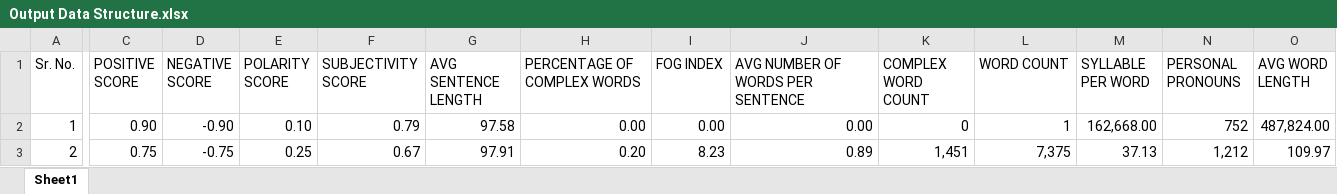
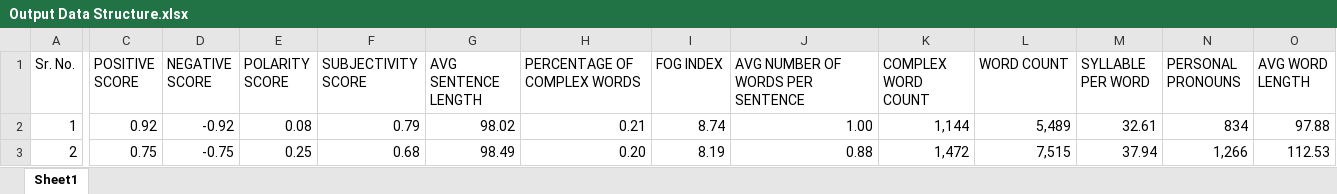
Before and after one commit to mukul27wno/Sentimental-Analysis-using-Twitter-data, an Excel workbook: static/Output Data Structure.xlsx, sheet Sheet1, drawn as a sheet; only a part is shown, gaps mark what is left out; values as stored, in another font and other column widths than the file's, no borders; the diff covers the shown part only; the diff names each change by its address in the sheet, - before the commit and + after, or states it on an @@ line.

```diff
--- a/static/Output Data Structure.xlsx (sheet Sheet1)
+++ b/static/Output Data Structure.xlsx (sheet Sheet1)
-C2 (POSITIVE SCORE): 0.90
+C2 (POSITIVE SCORE): 0.92
-D2 (NEGATIVE SCORE): -0.90
+D2 (NEGATIVE SCORE): -0.92
-E2 (POLARITY SCORE): 0.10
+E2 (POLARITY SCORE): 0.08
-G2 (AVG SENTENCE LENGTH): 97.58
+G2 (AVG SENTENCE LENGTH): 98.02
-H2 (PERCENTAGE OF COMPLEX WORDS): 0.00
+H2 (PERCENTAGE OF COMPLEX WORDS): 0.21
-I2 (FOG INDEX): 0.00
+I2 (FOG INDEX): 8.74
-J2 (AVG NUMBER OF WORDS PER SENTENCE): 0.00
+J2 (AVG NUMBER OF WORDS PER SENTENCE): 1.00
-K2 (COMPLEX WORD COUNT): 0
+K2 (COMPLEX WORD COUNT): 1,144
-L2 (WORD COUNT): 1
+L2 (WORD COUNT): 5,489
-M2 (SYLLABLE PER WORD): 162,668.00
+M2 (SYLLABLE PER WORD): 32.61
-N2 (PERSONAL PRONOUNS): 752
+N2 (PERSONAL PRONOUNS): 834
-O2 (AVG WORD LENGTH): 487,824.00
+O2 (AVG WORD LENGTH): 97.88
-F3 (SUBJECTIVITY SCORE): 0.67
+F3 (SUBJECTIVITY SCORE): 0.68
-G3 (AVG SENTENCE LENGTH): 97.91
+G3 (AVG SENTENCE LENGTH): 98.49
-I3 (FOG INDEX): 8.23
+I3 (FOG INDEX): 8.19
-J3 (AVG NUMBER OF WORDS PER SENTENCE): 0.89
+J3 (AVG NUMBER OF WORDS PER SENTENCE): 0.88
-K3 (COMPLEX WORD COUNT): 1,451
+K3 (COMPLEX WORD COUNT): 1,472
-L3 (WORD COUNT): 7,375
+L3 (WORD COUNT): 7,515
-M3 (SYLLABLE PER WORD): 37.13
+M3 (SYLLABLE PER WORD): 37.94
-N3 (PERSONAL PRONOUNS): 1,212
+N3 (PERSONAL PRONOUNS): 1,266
-O3 (AVG WORD LENGTH): 109.97
+O3 (AVG WORD LENGTH): 112.53
```
Also changed, not shown: 59 edited cells elsewhere in this sheet, 16 other files.
